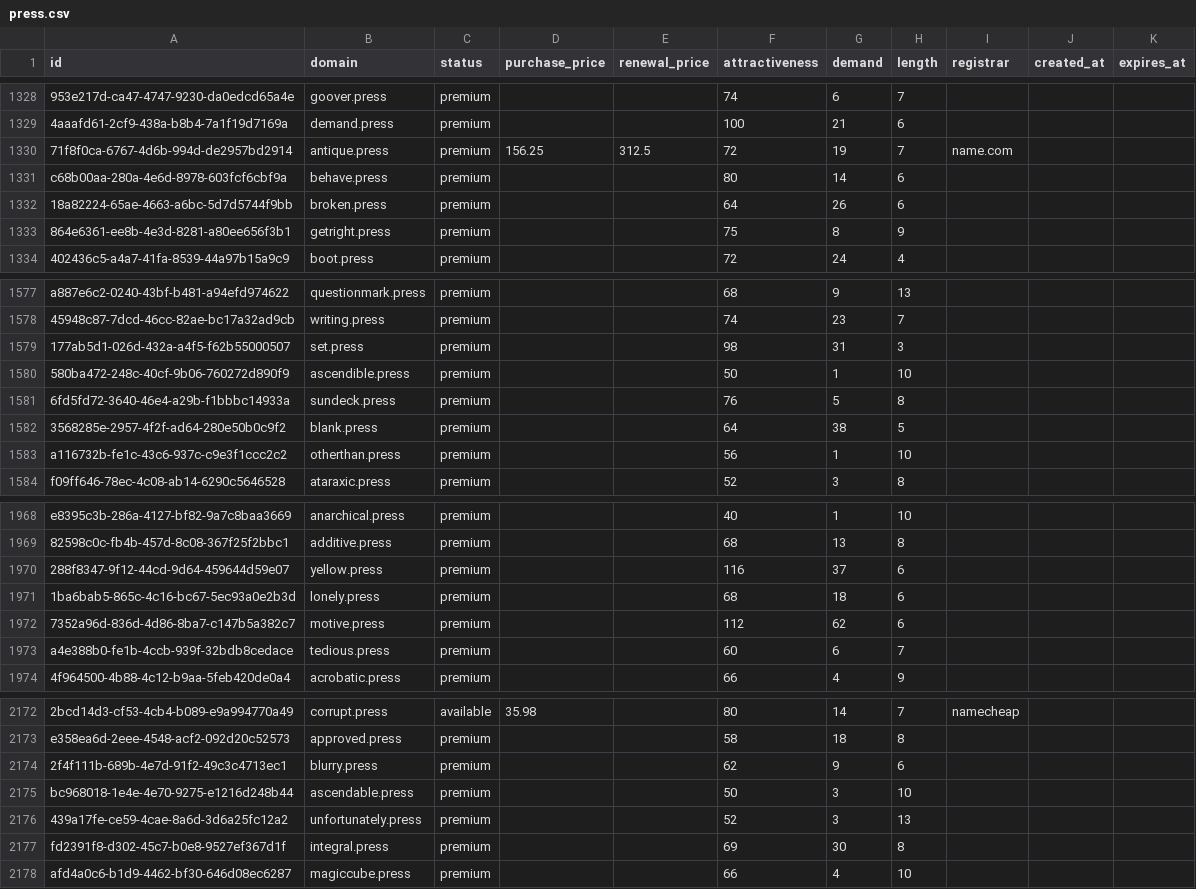
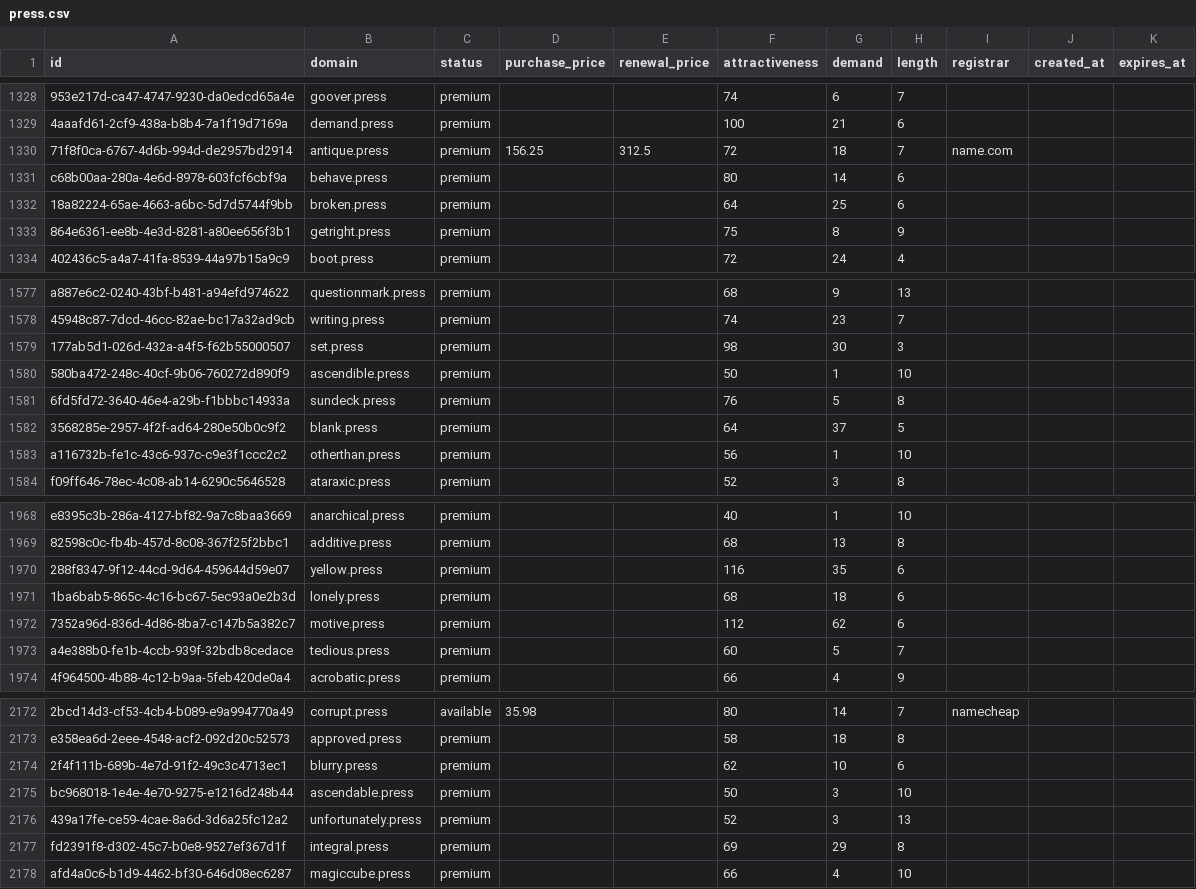
Before and after one commit to UniqueDomains/press-oneword-domains, a CSV file: press.csv, drawn as a sheet; only a part is shown, gaps mark what is left out; the diff covers the shown part only; the diff names each change by its address in the sheet, - before the commit and + after, or states it on an @@ line.

```diff
--- a/press.csv
+++ b/press.csv
-G1330 (demand): 19
+G1330 (demand): 18
-G1332 (demand): 26
+G1332 (demand): 25
-G1579 (demand): 31
+G1579 (demand): 30
-G1582 (demand): 38
+G1582 (demand): 37
-G1970 (demand): 37
+G1970 (demand): 35
-G1973 (demand): 6
+G1973 (demand): 5
-G2174 (demand): 9
+G2174 (demand): 10
-G2177 (demand): 30
+G2177 (demand): 29
```
Also changed, not shown: 192 edited cells elsewhere in this file, 4 other files.
